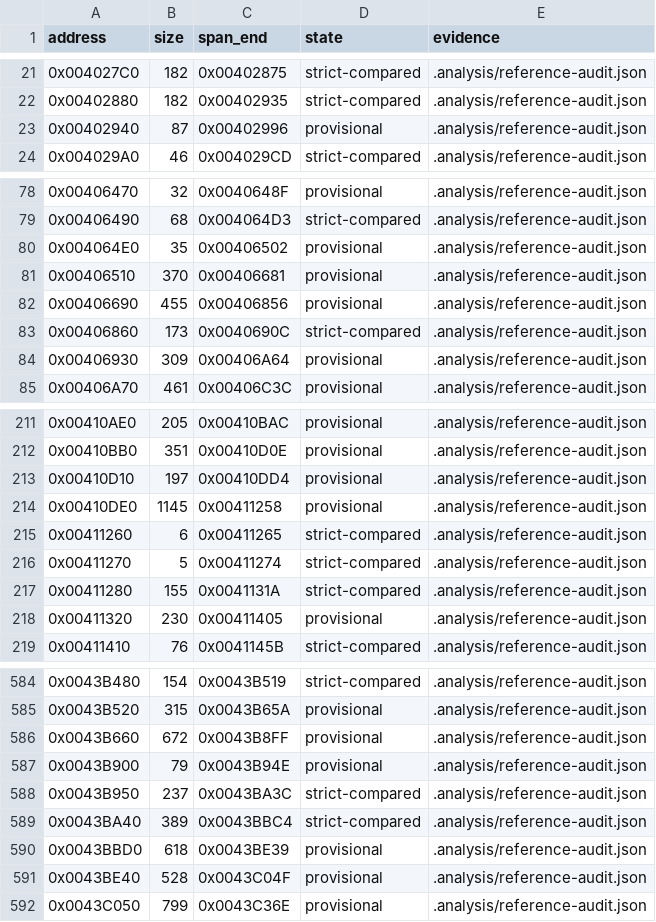
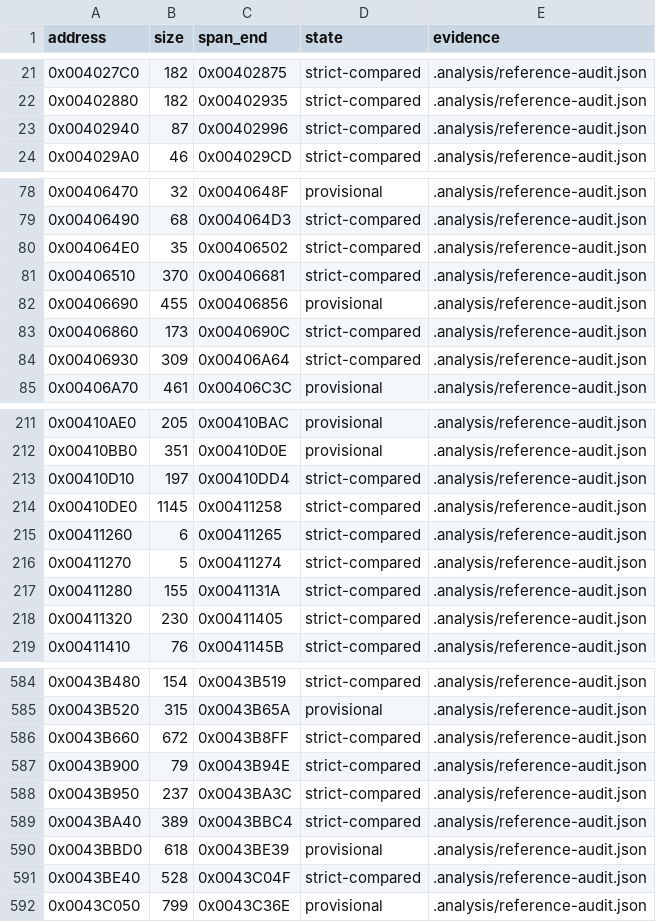
Before and after one commit to N0zoM1z0/th16, a CSV file: config/function-boundaries.csv, drawn as a sheet; only a part is shown, gaps mark what is left out; the diff covers the shown part only.

```diff
--- a/config/function-boundaries.csv
+++ b/config/function-boundaries.csv
@@ -22,3 +22,3 @@ address,size,span_end,state,evidence
 0x00402880,182,0x00402935,strict-compared,.analysis/reference-audit.json
-0x00402940,87,0x00402996,provisional,.analysis/reference-audit.json
+0x00402940,87,0x00402996,strict-compared,.analysis/reference-audit.json
 0x004029A0,46,0x004029CD,strict-compared,.analysis/reference-audit.json
@@ -79,7 +79,7 @@ address,size,span_end,state,evidence
 0x00406490,68,0x004064D3,strict-compared,.analysis/reference-audit.json
-0x004064E0,35,0x00406502,provisional,.analysis/reference-audit.json
-0x00406510,370,0x00406681,provisional,.analysis/reference-audit.json
+0x004064E0,35,0x00406502,strict-compared,.analysis/reference-audit.json
+0x00406510,370,0x00406681,strict-compared,.analysis/reference-audit.json
 0x00406690,455,0x00406856,provisional,.analysis/reference-audit.json
 0x00406860,173,0x0040690C,strict-compared,.analysis/reference-audit.json
-0x00406930,309,0x00406A64,provisional,.analysis/reference-audit.json
+0x00406930,309,0x00406A64,strict-compared,.analysis/reference-audit.json
 0x00406A70,461,0x00406C3C,provisional,.analysis/reference-audit.json
@@ -212,4 +212,4 @@ address,size,span_end,state,evidence
 0x00410BB0,351,0x00410D0E,provisional,.analysis/reference-audit.json
-0x00410D10,197,0x00410DD4,provisional,.analysis/reference-audit.json
-0x00410DE0,1145,0x00411258,provisional,.analysis/reference-audit.json
+0x00410D10,197,0x00410DD4,strict-compared,.analysis/reference-audit.json
+0x00410DE0,1145,0x00411258,strict-compared,.analysis/reference-audit.json
 0x00411260,6,0x00411265,strict-compared,.analysis/reference-audit.json
@@ -217,3 +217,3 @@ address,size,span_end,state,evidence
 0x00411280,155,0x0041131A,strict-compared,.analysis/reference-audit.json
-0x00411320,230,0x00411405,provisional,.analysis/reference-audit.json
+0x00411320,230,0x00411405,strict-compared,.analysis/reference-audit.json
 0x00411410,76,0x0041145B,strict-compared,.analysis/reference-audit.json
@@ -585,4 +585,4 @@ address,size,span_end,state,evidence
 0x0043B520,315,0x0043B65A,provisional,.analysis/reference-audit.json
-0x0043B660,672,0x0043B8FF,provisional,.analysis/reference-audit.json
-0x0043B900,79,0x0043B94E,provisional,.analysis/reference-audit.json
+0x0043B660,672,0x0043B8FF,strict-compared,.analysis/reference-audit.json
+0x0043B900,79,0x0043B94E,strict-compared,.analysis/reference-audit.json
 0x0043B950,237,0x0043BA3C,strict-compared,.analysis/reference-audit.json
@@ -590,3 +590,3 @@ address,size,span_end,state,evidence
 0x0043BBD0,618,0x0043BE39,provisional,.analysis/reference-audit.json
-0x0043BE40,528,0x0043C04F,provisional,.analysis/reference-audit.json
+0x0043BE40,528,0x0043C04F,strict-compared,.analysis/reference-audit.json
 0x0043C050,799,0x0043C36E,provisional,.analysis/reference-audit.json
```
Also changed, not shown: 21 edited cells elsewhere in this file, config/functions.csv, config/linkage-bindings.csv, 11 other files.
